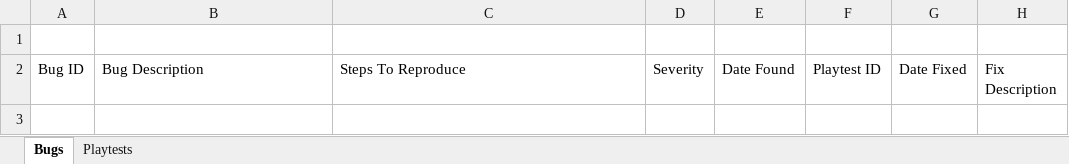
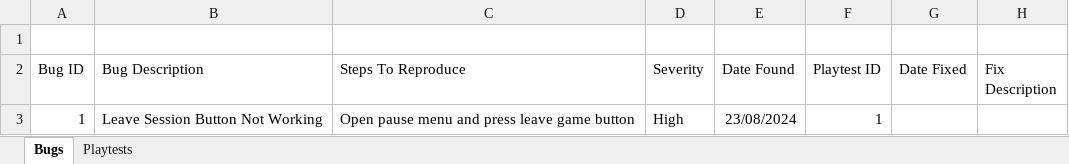
Before and after one commit to Rajan117/TagGame, an Excel workbook: Tag/TagBugTracker.xlsx, sheet Bugs, drawn as a sheet; values as stored, in another font and other column widths than the file's, no borders; the diff names each change by its address in the sheet, - before the commit and + after, or states it on an @@ line.

Commit message:
Updated Bug Tracker

```diff
--- a/Tag/TagBugTracker.xlsx (sheet Bugs)
+++ b/Tag/TagBugTracker.xlsx (sheet Bugs)
+row 3: 1 | Leave Session Button Not Working | Open pause menu and press leave game button | High | 23/08/2024 | 1
```
Also changed, not shown: sheet Playtests.
